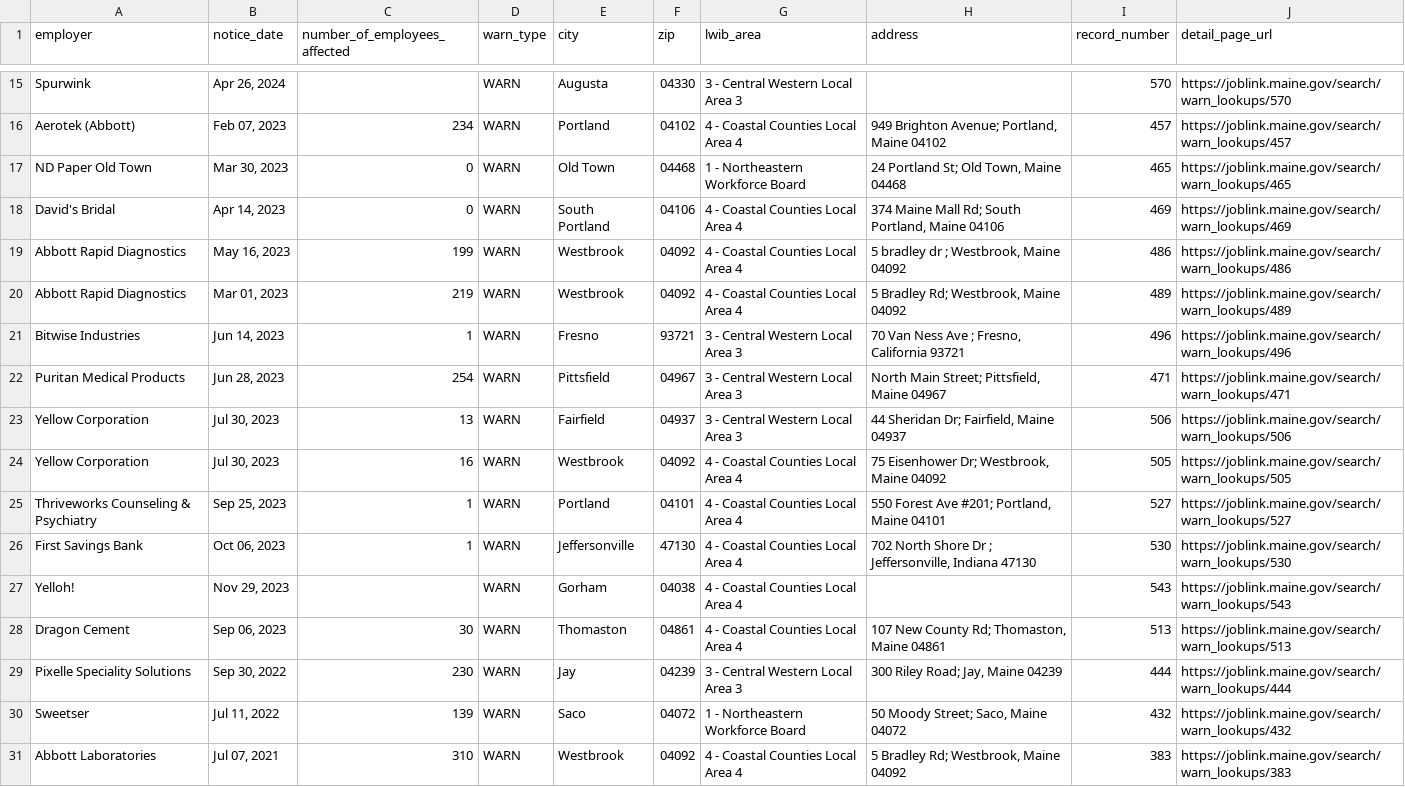
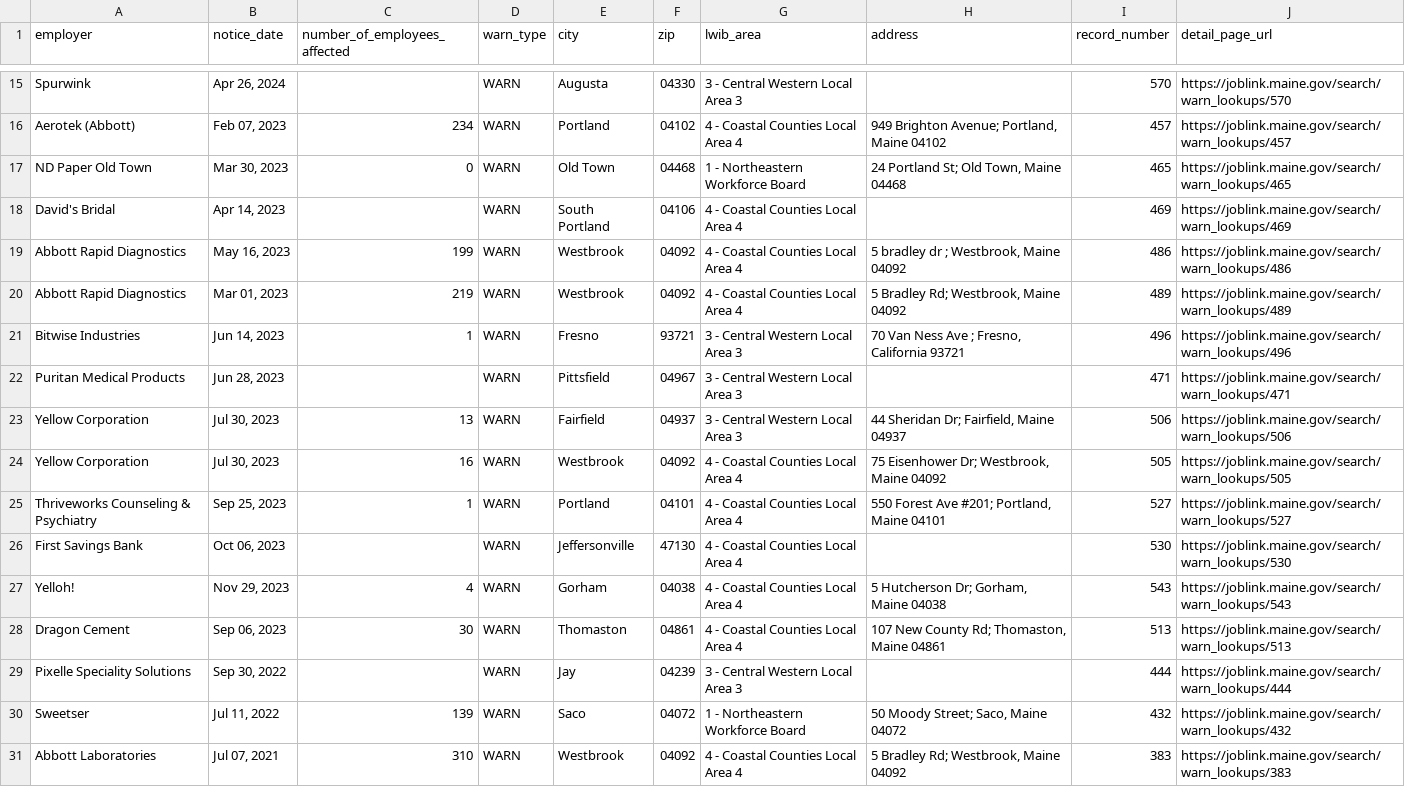
Before and after one commit to FTS-IE/github-actions-tut, a CSV file: data/me.csv, drawn as a sheet; only a part is shown, gaps mark what is left out; the diff covers the shown part only.

```diff
--- a/data/me.csv
+++ b/data/me.csv
@@ -17,3 +17,3 @@ Aerotek (Abbott),"Feb 07, 2023",234,WARN,Portland,04102,4 - Coastal Counties Loc
 ND Paper Old Town,"Mar 30, 2023",0,WARN,Old Town,04468,1 - Northeastern Workforce Board,"24 Portland St; Old Town, Maine 04468",465,https://joblink.maine.gov/search/warn_lookups/465
-David's  Bridal,"Apr 14, 2023",0,WARN,South Portland,04106,4 - Coastal Counties Local Area 4,"374 Maine Mall Rd; South Portland, Maine 04106",469,https://joblink.maine.gov/search/warn_lookups/469
+David's  Bridal,"Apr 14, 2023",,WARN,South Portland,04106,4 - Coastal Counties Local Area 4,,469,https://joblink.maine.gov/search/warn_lookups/469
 Abbott Rapid Diagnostics,"May 16, 2023",199,WARN,Westbrook,04092,4 - Coastal Counties Local Area 4,"5 bradley dr ; Westbrook, Maine 04092",486,https://joblink.maine.gov/search/warn_lookups/486
@@ -21,3 +21,3 @@ Abbott Rapid Diagnostics,"Mar 01, 2023",219,WARN,Westbrook,04092,4 - Coastal Cou
 Bitwise Industries,"Jun 14, 2023",1,WARN,Fresno,93721,3 - Central Western Local Area 3,"70 Van Ness Ave ; Fresno, California 93721",496,https://joblink.maine.gov/search/warn_lookups/496
-Puritan Medical Products,"Jun 28, 2023",254,WARN,Pittsfield,04967,3 - Central Western Local Area 3,"North Main Street; Pittsfield, Maine 04967",471,https://joblink.maine.gov/search/warn_lookups/471
+Puritan Medical Products,"Jun 28, 2023",,WARN,Pittsfield,04967,3 - Central Western Local Area 3,,471,https://joblink.maine.gov/search/warn_lookups/471
 Yellow Corporation,"Jul 30, 2023",13,WARN,Fairfield,04937,3 - Central Western Local Area 3,"44 Sheridan Dr; Fairfield, Maine 04937",506,https://joblink.maine.gov/search/warn_lookups/506
@@ -25,6 +25,6 @@ Yellow Corporation,"Jul 30, 2023",16,WARN,Westbrook,04092,4 - Coastal Counties L
 Thriveworks Counseling & Psychiatry,"Sep 25, 2023",1,WARN,Portland,04101,4 - Coastal Counties Local Area 4,"550 Forest Ave #201; Portland, Maine 04101",527,https://joblink.maine.gov/search/warn_lookups/527
-First Savings Bank,"Oct 06, 2023",1,WARN,Jeffersonville,47130,4 - Coastal Counties Local Area 4,"702 North Shore Dr ; Jeffersonville, Indiana 47130",530,https://joblink.maine.gov/search/warn_lookups/530
-Yelloh!,"Nov 29, 2023",,WARN,Gorham,04038,4 - Coastal Counties Local Area 4,,543,https://joblink.maine.gov/search/warn_lookups/543
+First Savings Bank,"Oct 06, 2023",,WARN,Jeffersonville,47130,4 - Coastal Counties Local Area 4,,530,https://joblink.maine.gov/search/warn_lookups/530
+Yelloh!,"Nov 29, 2023",4,WARN,Gorham,04038,4 - Coastal Counties Local Area 4,"5 Hutcherson Dr; Gorham, Maine 04038",543,https://joblink.maine.gov/search/warn_lookups/543
 Dragon Cement,"Sep 06, 2023",30,WARN,Thomaston,04861,4 - Coastal Counties Local Area 4,"107 New County Rd; Thomaston, Maine 04861",513,https://joblink.maine.gov/search/warn_lookups/513
-Pixelle Speciality Solutions,"Sep 30, 2022",230,WARN,Jay,04239,3 - Central Western Local Area 3,"300 Riley Road; Jay, Maine 04239",444,https://joblink.maine.gov/search/warn_lookups/444
+Pixelle Speciality Solutions,"Sep 30, 2022",,WARN,Jay,04239,3 - Central Western Local Area 3,,444,https://joblink.maine.gov/search/warn_lookups/444
 Sweetser,"Jul 11, 2022",139,WARN,Saco,04072,1 - Northeastern Workforce Board,"50 Moody Street; Saco, Maine 04072",432,https://joblink.maine.gov/search/warn_lookups/432
```
Also changed, not shown: 2 removed rows and 25 edited cells elsewhere in this file, data/recent_notices.csv, 5 other files.
